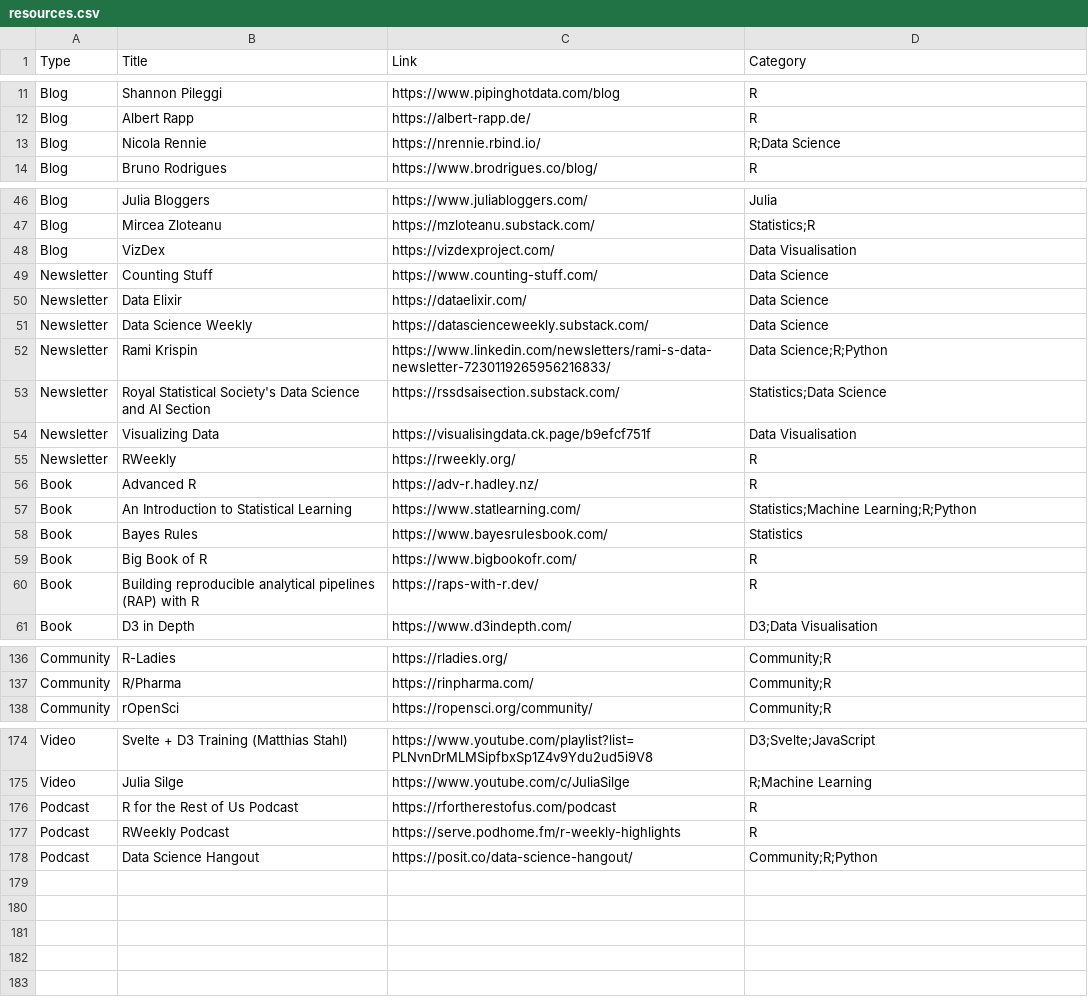
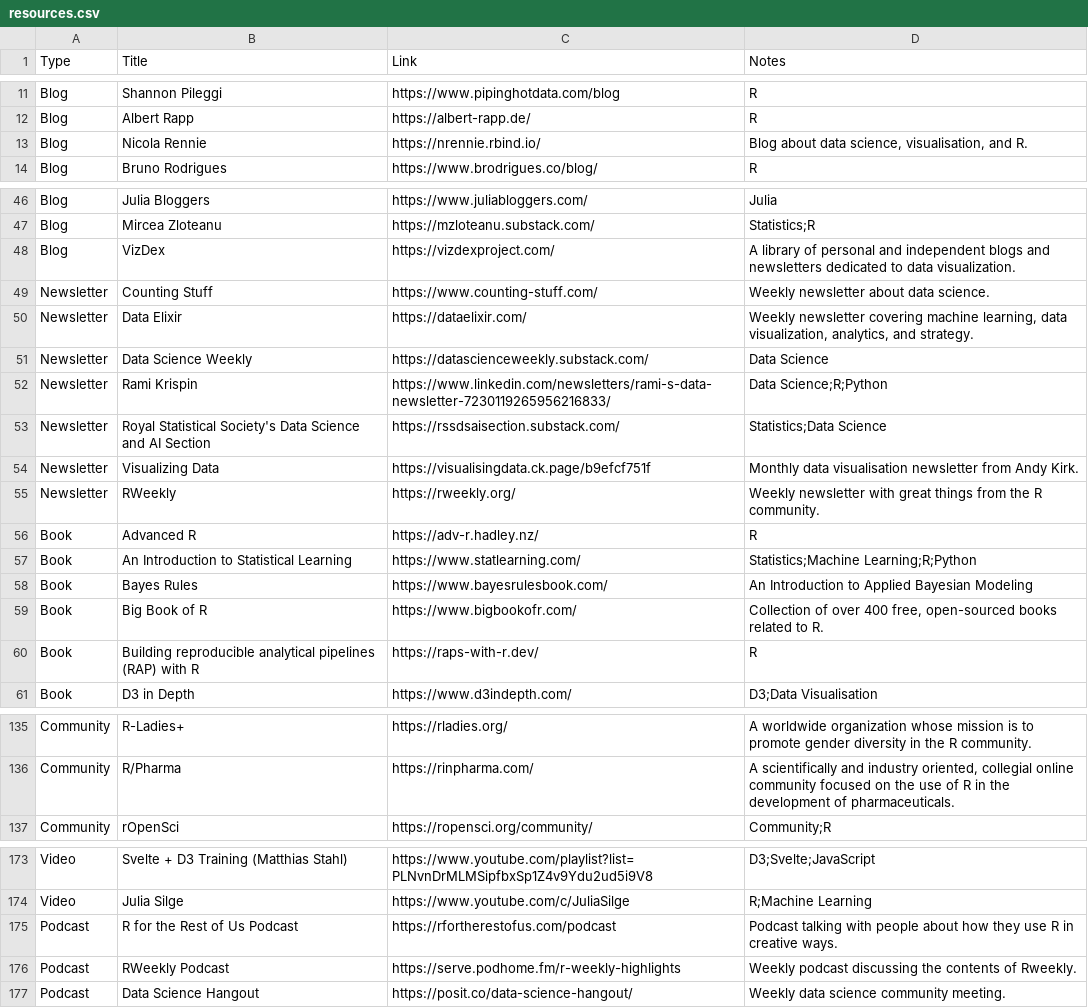
Before and after one commit to nrennie/data-science-resources, a CSV file: resources.csv, drawn as a sheet; only a part is shown, gaps mark what is left out; addresses are those after the commit; the diff covers the shown part only; the diff names each change by its address in the sheet, - before the commit and + after, or states it on an @@ line.

Commit message:
reformat to add notes, and start adding them

```diff
--- a/resources.csv
+++ b/resources.csv
-D1: Category
+D1: Notes
-D13 (Notes): R;Data Science
+D13 (Notes): Blog about data science, visualisation, and R.
-D48 (Notes): Data Visualisation
+D48 (Notes): A library of personal and independent blogs and newsletters dedicated to data visualization.
-D49 (Notes): Data Science
+D49 (Notes): Weekly newsletter about data science.
-D50 (Notes): Data Science
+D50 (Notes): Weekly newsletter covering machine learning, data visualization, analytics, and strategy.
-D54 (Notes): Data Visualisation
+D54 (Notes): Monthly data visualisation newsletter from Andy Kirk.
-D55 (Notes): R
+D55 (Notes): Weekly newsletter with great things from the R community.
-D58 (Notes): Statistics
+D58 (Notes): An Introduction to Applied Bayesian Modeling
-D59 (Notes): R
+D59 (Notes): Collection of over 400 free, open-sourced books related to R.
-B135 (Title): R-Ladies
+B135 (Title): R-Ladies+
-D135 (Notes): Community;R
+D135 (Notes): A worldwide organization whose mission is to promote gender diversity in the R community.
-D136 (Notes): Community;R
+D136 (Notes): A scientifically and industry oriented, collegial online community focused on the use of R in the development of pharmaceuticals.
-D175 (Notes): R
+D175 (Notes): Podcast talking with people about how they use R in creative ways.
-D176 (Notes): R
+D176 (Notes): Weekly podcast discussing the contents of Rweekly.
-D177 (Notes): Community;R;Python
+D177 (Notes): Weekly data science community meeting.
```
Also changed, not shown: 1 removed row and 39 edited cells elsewhere in this file, 2 other files.
